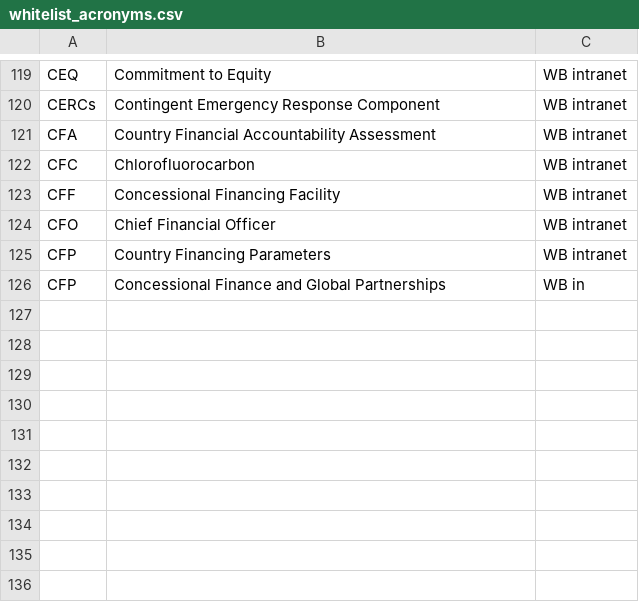
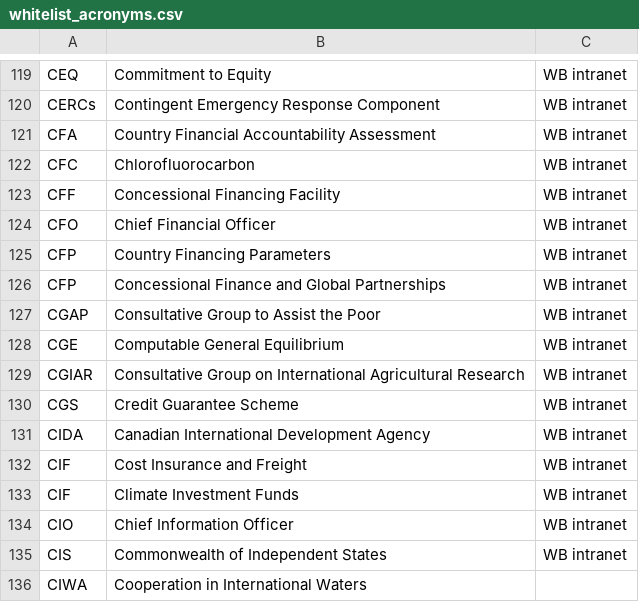
Before and after one commit to Matheusoz/el-processing-tools-wb, a CSV file: data/whitelists/whitelists/whitelist_acronyms.csv, drawn as a sheet; only a part is shown, gaps mark what is left out.

```diff
--- a/data/whitelists/whitelists/whitelist_acronyms.csv
+++ b/data/whitelists/whitelists/whitelist_acronyms.csv
@@ -125,2 +125,12 @@ CFO, Chief Financial Officer,WB intranet
 CFP, Country Financing Parameters,WB intranet
-CFP, Concessional Finance and Global Partnerships,WB in
+CFP, Concessional Finance and Global Partnerships,WB intranet
+CGAP, Consultative Group to Assist the Poor,WB intranet
+CGE, Computable General Equilibrium,WB intranet
+CGIAR, Consultative Group on International Agricultural Research,WB intranet
+CGS, Credit Guarantee Scheme,WB intranet
+CIDA, Canadian International Development Agency,WB intranet
+CIF, Cost Insurance and Freight,WB intranet
+CIF, Climate Investment Funds,WB intranet
+CIO, Chief Information Officer,WB intranet
+CIS, Commonwealth of Independent States,WB intranet
+CIWA, Cooperation in International Waters
```
